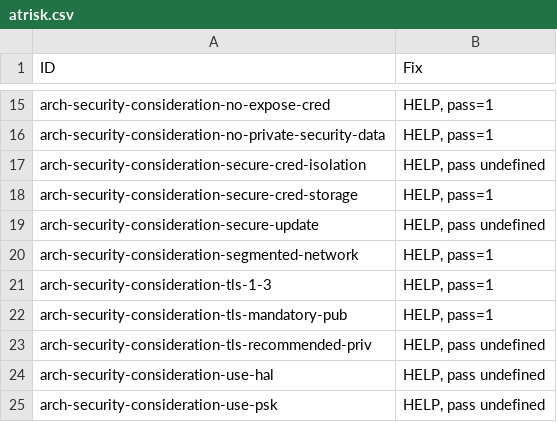
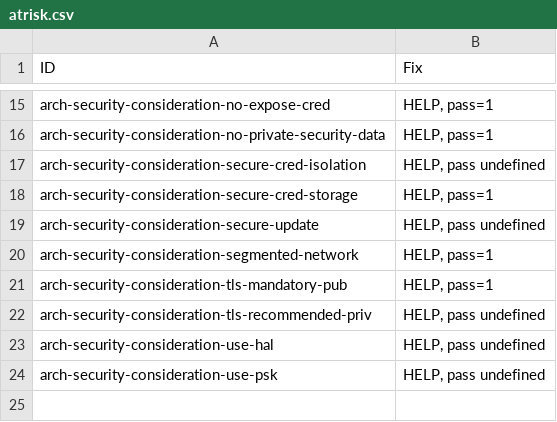
Before and after one commit to w3c/wot-architecture, a CSV file: publication/ver11/3-cr/testing/atrisk.csv, drawn as a sheet; only a part is shown, gaps mark what is left out.

```diff
--- a/publication/ver11/3-cr/testing/atrisk.csv
+++ b/publication/ver11/3-cr/testing/atrisk.csv
@@ -20,3 +20,2 @@
 "arch-security-consideration-segmented-network","HELP, pass=1"
-"arch-security-consideration-tls-1-3","HELP, pass=1"
 "arch-security-consideration-tls-mandatory-pub","HELP, pass=1"
```
Also changed, not shown: testing/atrisk.csv, testing/inputs/atrisk.csv, 9 other files.
